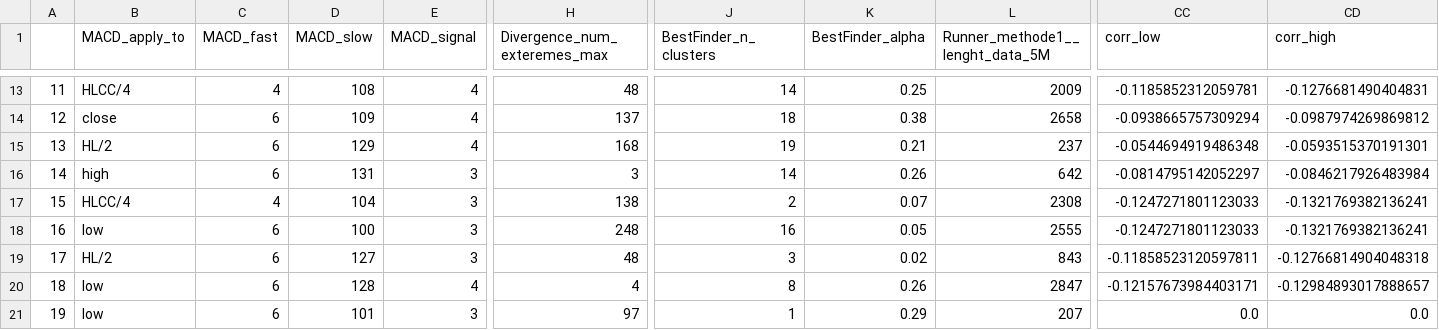
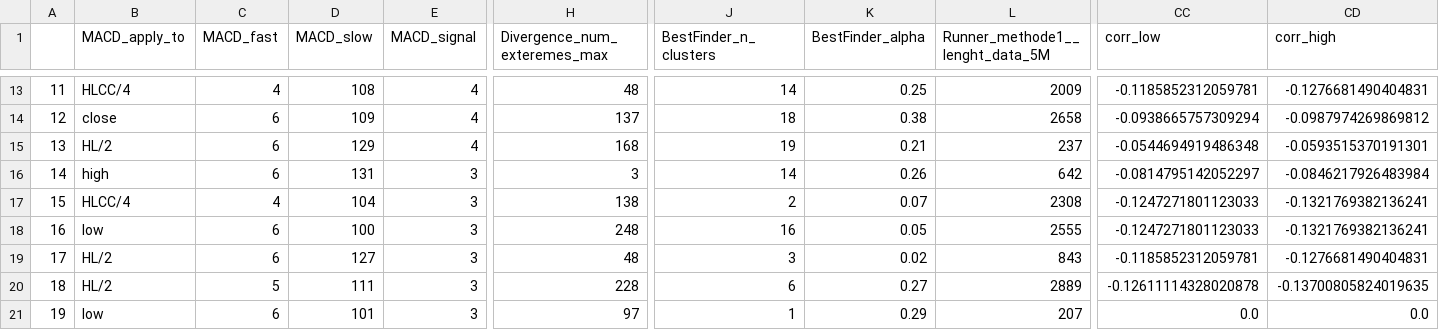
Before and after one commit to Mehrshad-Sorena/ShadBot, a CSV file: src/indicators/MACD/GeneticLearning_DB/society/primary/buy/XAUUSD_i.csv, drawn as a sheet; only a part is shown, gaps mark what is left out; the diff covers the shown part only; the diff names each change by its address in the sheet, - before the commit and + after, or states it on an @@ line.

Commit message:
Colab Buy Primary

```diff
--- a/src/indicators/MACD/GeneticLearning_DB/society/primary/buy/XAUUSD_i.csv
+++ b/src/indicators/MACD/GeneticLearning_DB/society/primary/buy/XAUUSD_i.csv
-CC19 (corr_low): -0.11858523120597811
+CC19 (corr_low): -0.1185852312059781
-CD19 (corr_high): -0.12766814904048318
+CD19 (corr_high): -0.1276681490404831
-B20 (MACD_apply_to): low
+B20 (MACD_apply_to): HL/2
-C20 (MACD_fast): 6
+C20 (MACD_fast): 5
-D20 (MACD_slow): 128
+D20 (MACD_slow): 111
-E20 (MACD_signal): 4
+E20 (MACD_signal): 3
-H20 (Divergence_num_exteremes_max): 4
+H20 (Divergence_num_exteremes_max): 228
-J20 (BestFinder_n_clusters): 8
+J20 (BestFinder_n_clusters): 6
-K20 (BestFinder_alpha): 0.26
+K20 (BestFinder_alpha): 0.27
-L20 (Runner_methode1__lenght_data_5M): 2847
+L20 (Runner_methode1__lenght_data_5M): 2889
-CC20 (corr_low): -0.12157673984403171
+CC20 (corr_low): -0.12611114328020878
-CD20 (corr_high): -0.12984893017888657
+CD20 (corr_high): -0.13700805824019635
```
Also changed, not shown: 58 edited cells elsewhere in this file, 2 other files.
